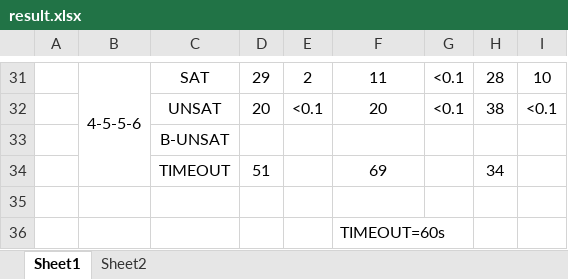
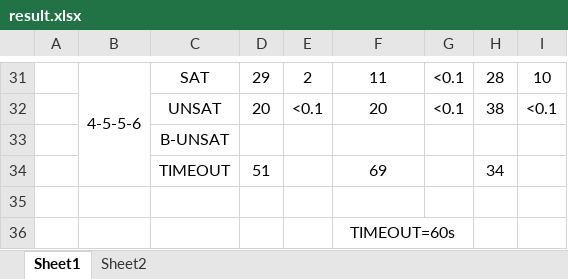
Before and after one commit to EcstasyH/PAexp-Solver, an Excel workbook: result.xlsx, sheet Sheet1, drawn as a sheet; only a part is shown, gaps mark what is left out; values as stored, in another font and other column widths than the file's, no borders; the diff names each change by its address in the sheet, - before the commit and + after, or states it on an @@ line.

```diff
--- a/result.xlsx (sheet Sheet1)
+++ b/result.xlsx (sheet Sheet1)
-F36 alignment: left
+F36 alignment: center
+F36:G36 merged
```
Also changed, not shown: sheet Sheet2, 4 other files.
